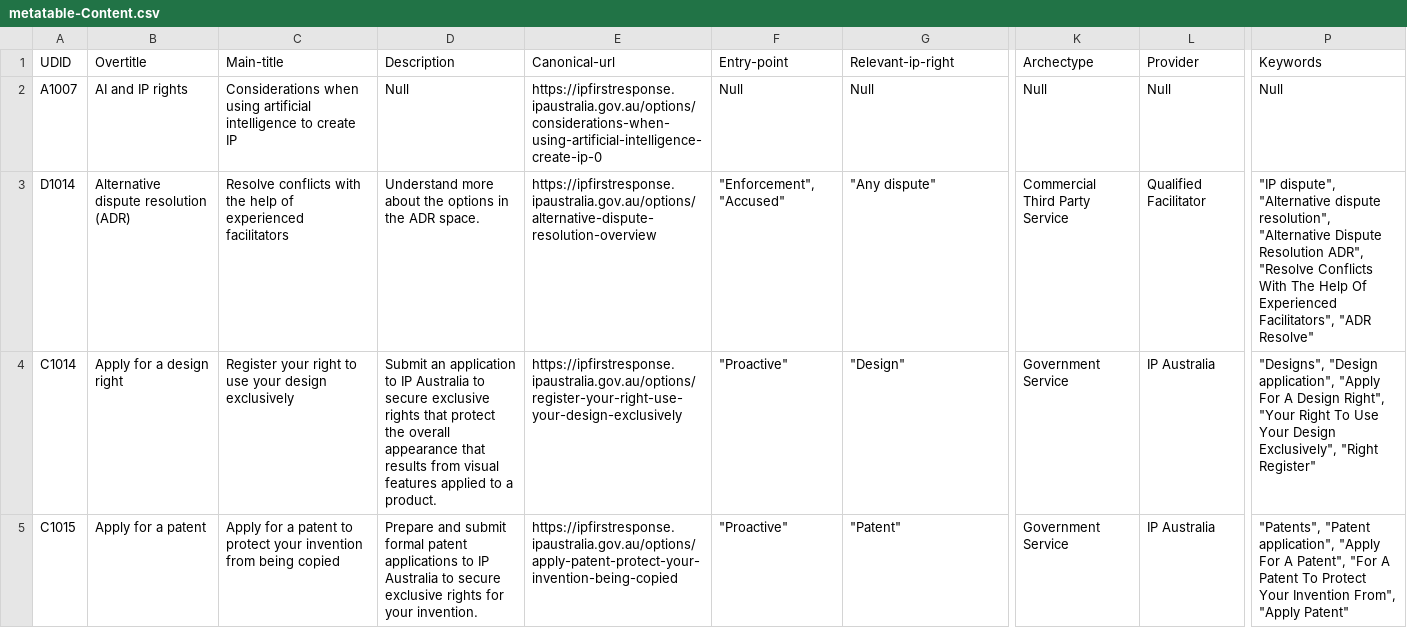
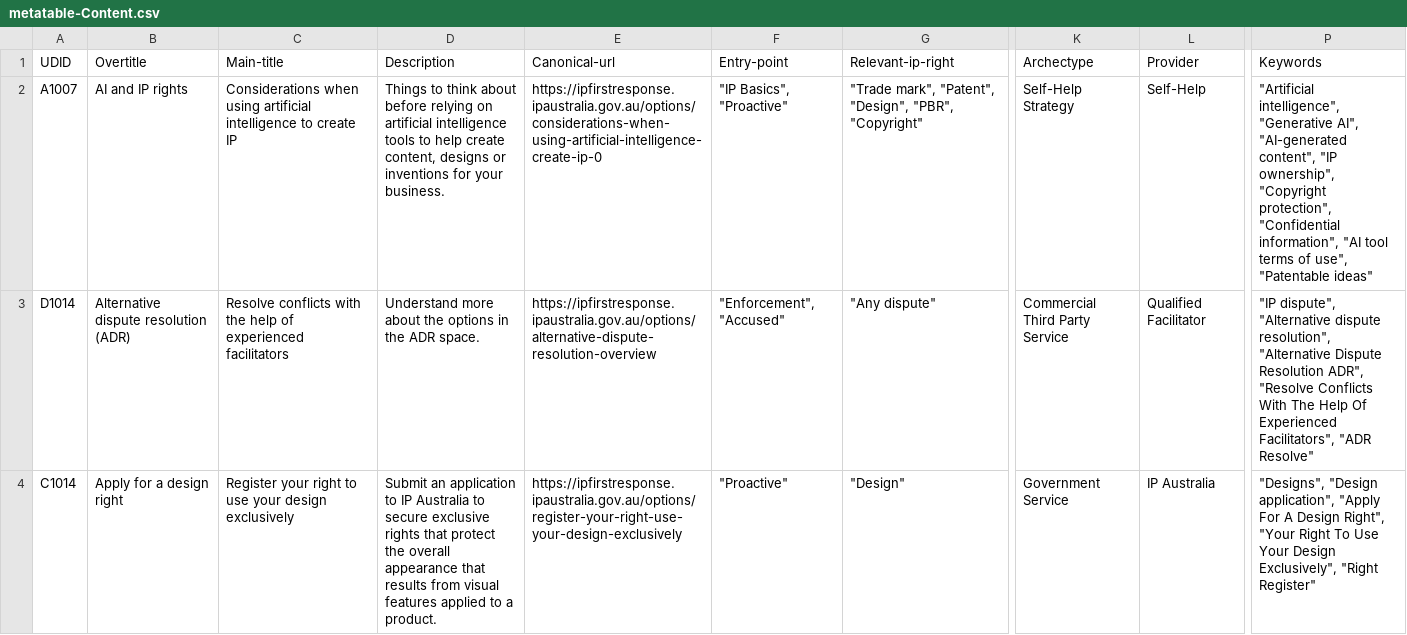
Before and after one commit to Thomas-Amann-IPAustralia/DeterministicSchemaConversion, a CSV file: metatable-Content.csv, drawn as a sheet; only a part is shown, gaps mark what is left out; the shorter side is filled out with more unchanged rows; the diff covers the shown part only; the diff names each change by its address in the sheet, - before the commit and + after, or states it on an @@ line.

Commit message:
Update metatable-Content.csv

```diff
--- a/metatable-Content.csv
+++ b/metatable-Content.csv
-D2 (Description): Null
+D2 (Description): Things to think about before relying on artificial intelligence tools to help create content, designs or inventions for your business.
-F2 (Entry-point): Null
+F2 (Entry-point): "IP Basics", "Proactive"
-G2 (Relevant-ip-right): Null
+G2 (Relevant-ip-right): "Trade mark", "Patent", "Design", "PBR", "Copyright"
-K2 (Archectype): Null
+K2 (Archectype): Self-Help Strategy
-L2 (Provider): Null
+L2 (Provider): Self-Help
-P2 (Keywords): Null
+P2 (Keywords): "Artificial intelligence", "Generative AI", "AI-generated content", "IP ownership", "Copyright protection", "Confidential information", "AI tool terms of use", "Patentable ideas"
```
Also changed, not shown: 37 edited cells elsewhere in this file.
